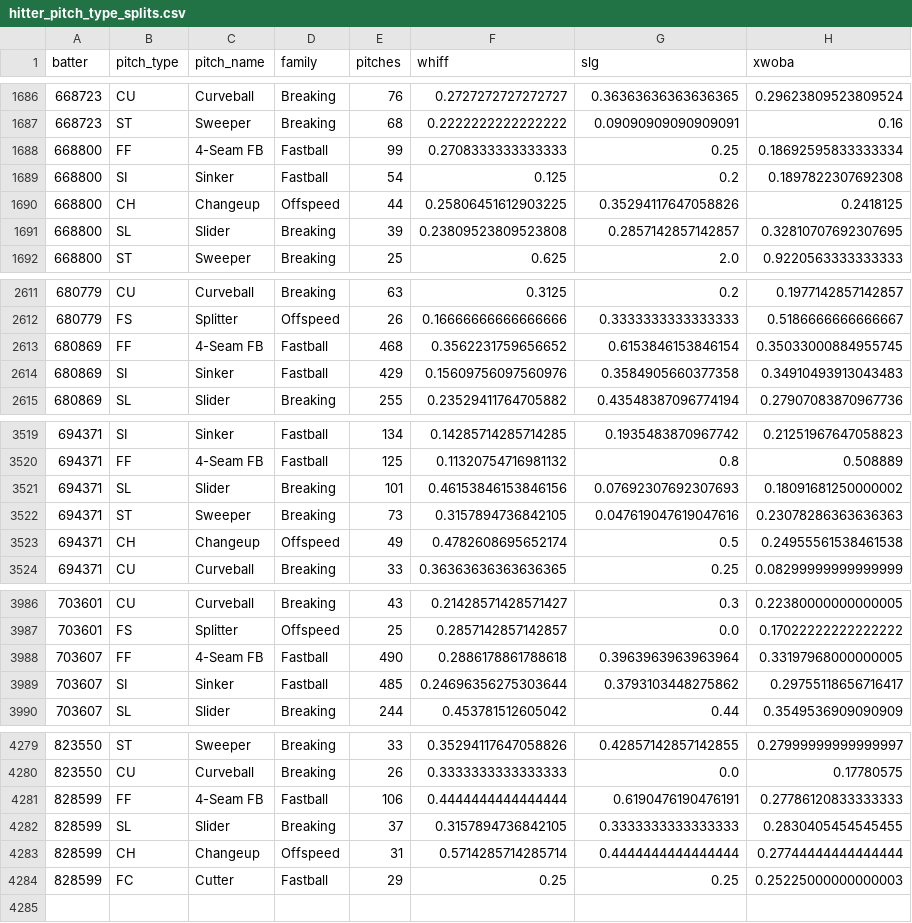
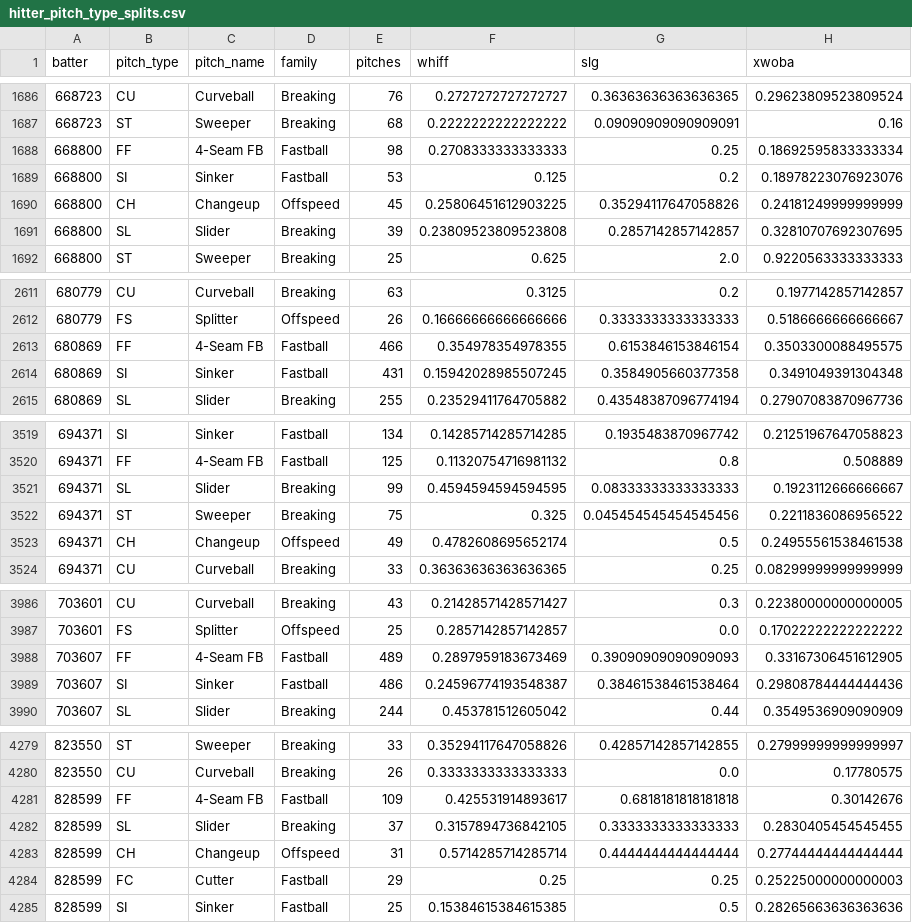
Before and after one commit to drshawnhall20176/DrHallMLBDashboard, a CSV file: data/hitter_pitch_type_splits.csv, drawn as a sheet; only a part is shown, gaps mark what is left out; the diff covers the shown part only.

```diff
--- a/data/hitter_pitch_type_splits.csv
+++ b/data/hitter_pitch_type_splits.csv
@@ -1687,5 +1687,5 @@ batter,pitch_type,pitch_name,family,pitches,whiff,slg,xwoba
 668723,ST,Sweeper,Breaking,68,0.2222222222222222,0.09090909090909091,0.16
-668800,FF,4-Seam FB,Fastball,99,0.2708333333333333,0.25,0.18692595833333334
-668800,SI,Sinker,Fastball,54,0.125,0.2,0.1897822307692308
-668800,CH,Changeup,Offspeed,44,0.25806451612903225,0.35294117647058826,0.2418125
+668800,FF,4-Seam FB,Fastball,98,0.2708333333333333,0.25,0.18692595833333334
+668800,SI,Sinker,Fastball,53,0.125,0.2,0.18978223076923076
+668800,CH,Changeup,Offspeed,45,0.25806451612903225,0.35294117647058826,0.24181249999999999
 668800,SL,Slider,Breaking,39,0.23809523809523808,0.2857142857142857,0.32810707692307695
@@ -2612,4 +2612,4 @@ batter,pitch_type,pitch_name,family,pitches,whiff,slg,xwoba
 680779,FS,Splitter,Offspeed,26,0.16666666666666666,0.3333333333333333,0.5186666666666667
-680869,FF,4-Seam FB,Fastball,468,0.3562231759656652,0.6153846153846154,0.35033000884955745
-680869,SI,Sinker,Fastball,429,0.15609756097560976,0.3584905660377358,0.34910493913043483
+680869,FF,4-Seam FB,Fastball,466,0.354978354978355,0.6153846153846154,0.3503300088495575
+680869,SI,Sinker,Fastball,431,0.15942028985507245,0.3584905660377358,0.3491049391304348
 680869,SL,Slider,Breaking,255,0.23529411764705882,0.43548387096774194,0.27907083870967736
@@ -3520,4 +3520,4 @@ batter,pitch_type,pitch_name,family,pitches,whiff,slg,xwoba
 694371,FF,4-Seam FB,Fastball,125,0.11320754716981132,0.8,0.508889
-694371,SL,Slider,Breaking,101,0.46153846153846156,0.07692307692307693,0.18091681250000002
-694371,ST,Sweeper,Breaking,73,0.3157894736842105,0.047619047619047616,0.23078286363636363
+694371,SL,Slider,Breaking,99,0.4594594594594595,0.08333333333333333,0.1923112666666667
+694371,ST,Sweeper,Breaking,75,0.325,0.045454545454545456,0.2211836086956522
 694371,CH,Changeup,Offspeed,49,0.4782608695652174,0.5,0.24955561538461538
@@ -3987,4 +3987,4 @@ batter,pitch_type,pitch_name,family,pitches,whiff,slg,xwoba
 703601,FS,Splitter,Offspeed,25,0.2857142857142857,0.0,0.17022222222222222
-703607,FF,4-Seam FB,Fastball,490,0.2886178861788618,0.3963963963963964,0.33197968000000005
-703607,SI,Sinker,Fastball,485,0.24696356275303644,0.3793103448275862,0.29755118656716417
+703607,FF,4-Seam FB,Fastball,489,0.2897959183673469,0.39090909090909093,0.33167306451612905
+703607,SI,Sinker,Fastball,486,0.24596774193548387,0.38461538461538464,0.29808784444444436
 703607,SL,Slider,Breaking,244,0.453781512605042,0.44,0.3549536909090909
@@ -4280,3 +4280,3 @@ batter,pitch_type,pitch_name,family,pitches,whiff,slg,xwoba
 823550,CU,Curveball,Breaking,26,0.3333333333333333,0.0,0.17780575
-828599,FF,4-Seam FB,Fastball,106,0.4444444444444444,0.6190476190476191,0.27786120833333333
+828599,FF,4-Seam FB,Fastball,109,0.425531914893617,0.6818181818181818,0.30142676
 828599,SL,Slider,Breaking,37,0.3157894736842105,0.3333333333333333,0.2830405454545455
@@ -4284 +4284,2 @@ batter,pitch_type,pitch_name,family,pitches,whiff,slg,xwoba
 828599,FC,Cutter,Fastball,29,0.25,0.25,0.25225000000000003
+828599,SI,Sinker,Fastball,25,0.15384615384615385,0.5,0.28265663636363636
```
Also changed, not shown: 64 edited cells elsewhere in this file, data/hitter_pitch_splits.csv, data/pitcher_arsenals.csv.
